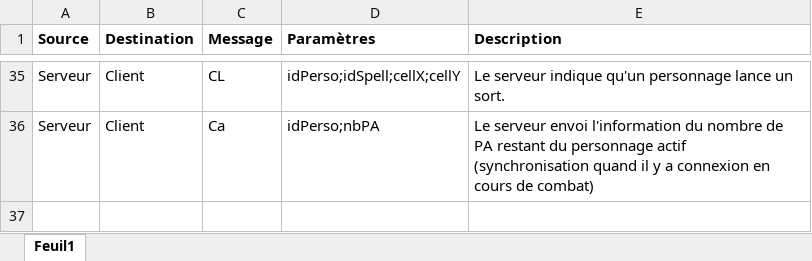
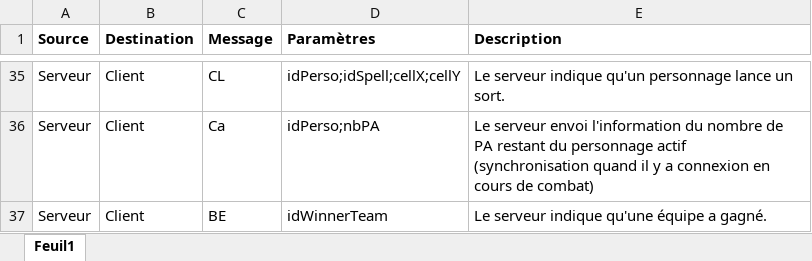
Before and after one commit to Clement80260/TacticalWar, an Excel workbook: protocole.xlsx, sheet Feuil1, drawn as a sheet; only a part is shown, gaps mark what is left out; values as stored, in another font and other column widths than the file's, no borders; the diff names each change by its address in the sheet, - before the commit and + after, or states it on an @@ line.

```diff
--- a/protocole.xlsx (sheet Feuil1)
+++ b/protocole.xlsx (sheet Feuil1)
+row 37: Serveur | Client | BE | idWinnerTeam | Le serveur indique qu'une équipe a gagné.
```
Also changed, not shown: 25 other files.
